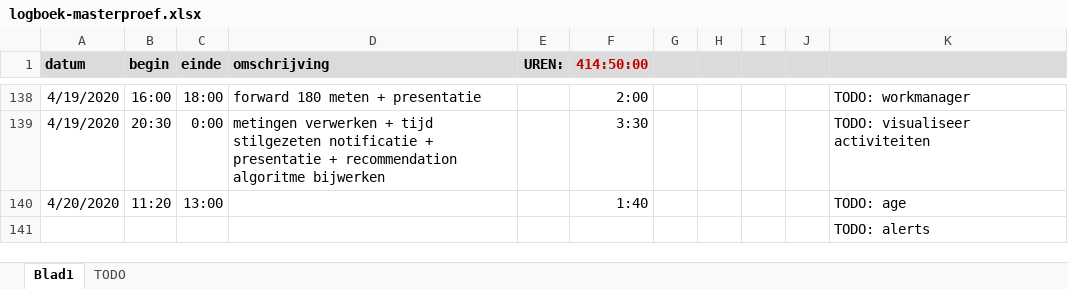
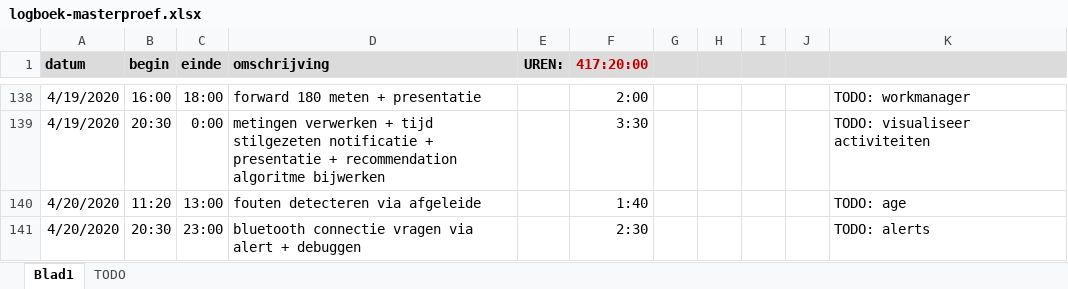
Before and after one commit to ethienpont/Ontwerp-en-ontwikkeling-van-een-Android-gezondheidsapplicatie-gefocust-op-rope-skipping, an Excel workbook: logboek-masterproef.xlsx, sheet Blad1, drawn as a sheet; only a part is shown, gaps mark what is left out; values as stored, in another font and other column widths than the file's, no borders; removed rows and columns are numbered as before the commit, all else as after; the diff names each change by its address in the sheet, - before the commit and + after, or states it on an @@ line.

```diff
--- a/logboek-masterproef.xlsx (sheet Blad1)
+++ b/logboek-masterproef.xlsx (sheet Blad1)
-F1: 414:50:00
+F1: 417:20:00
-D140 (omschrijving): (empty)
+D140 (omschrijving): fouten detecteren via afgeleide
-row 141:  |  |  |  |  |  |  |  |  |  | TODO: alerts
+row 141: 4/20/2020 | 20:30 | 23:00 | bluetooth connectie vragen via alert + debuggen |  | 2:30 |  |  |  |  | TODO: alerts
```
Also changed, not shown: sheet TODO, MACHINE LEARNING ONDERZOEK.xlsx, 20 other files.
